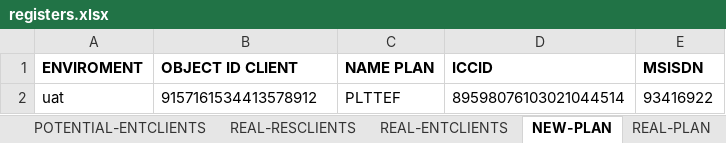
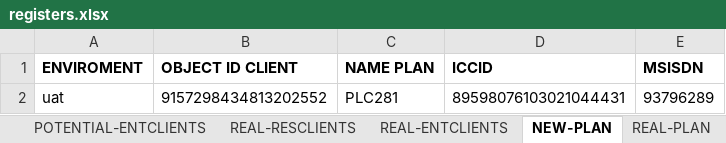
Before and after one commit to seba53b4/Automatizaci-nTFNU, an Excel workbook: MyFirstTest/registers.xlsx, sheet NEW-PLAN, drawn as a sheet; values as stored, in another font and other column widths than the file's, no borders; removed rows and columns are numbered as before the commit, all else as after; the diff names each change by its address in the sheet, - before the commit and + after, or states it on an @@ line.

```diff
--- a/MyFirstTest/registers.xlsx (sheet NEW-PLAN)
+++ b/MyFirstTest/registers.xlsx (sheet NEW-PLAN)
-row 2: uat | 9157161534413578912 | PLTTEF | 89598076103021044514 | 93416922
+row 2: uat | 9157298434813202552 | PLC281 | 89598076103021044431 | 93796289
```
Also changed, not shown: sheet REAL-RESCLIENTS, sheet POTENTIAL-RESCLIENTS, sheet POTENTIAL-ENTCLIENTS, sheet REGISTERED SIM CARD LOST, sheet SIM CARD LOST, sheet REAL-PLAN, 1 more sheet, 6 other files.
